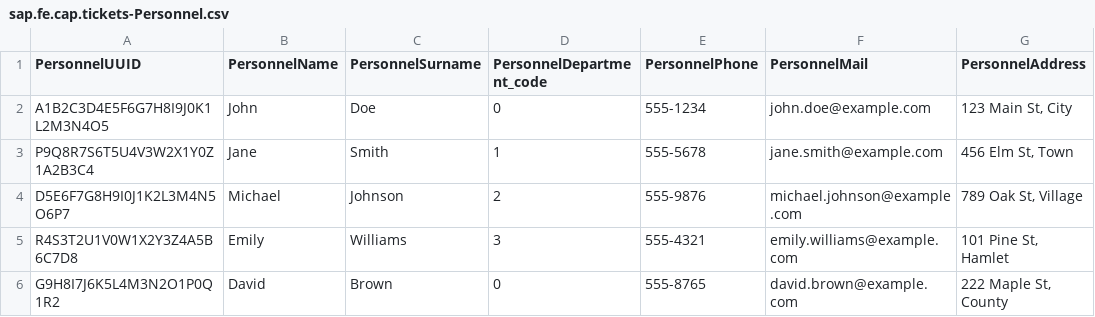
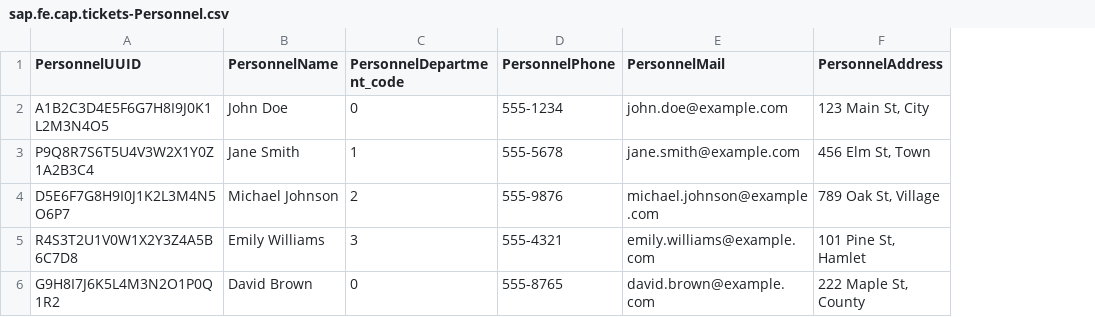
Before and after one commit to eyupbaycol/capm_ticket_app, a CSV file: db/data/sap.fe.cap.tickets-Personnel.csv, drawn as a sheet; the diff names each change by its address in the sheet, - before the commit and + after, or states it on an @@ line.

```diff
--- a/db/data/sap.fe.cap.tickets-Personnel.csv
+++ b/db/data/sap.fe.cap.tickets-Personnel.csv
-column C (PersonnelSurname), rows 2-6: Doe | Smith | Johnson | Williams | Brown
-B2 (PersonnelName): John
+B2 (PersonnelName): John Doe
-B3 (PersonnelName): Jane
+B3 (PersonnelName): Jane Smith
-B4 (PersonnelName): Michael
+B4 (PersonnelName): Michael Johnson
-B5 (PersonnelName): Emily
+B5 (PersonnelName): Emily Williams
-B6 (PersonnelName): David
+B6 (PersonnelName): David Brown
```
Also changed, not shown: db/data/sap.fe.cap.tickets-Ticket.csv, 24 other files.
